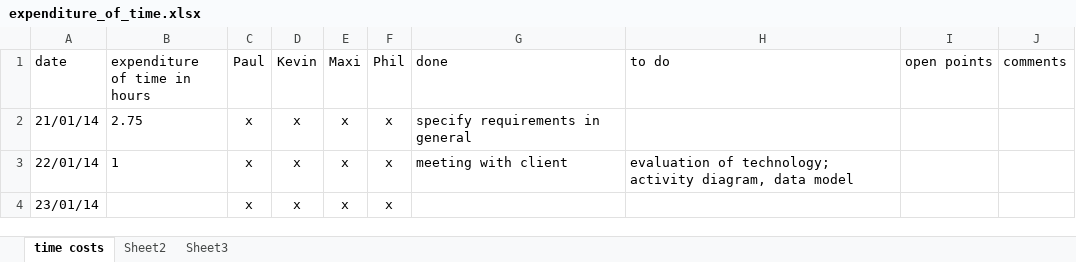
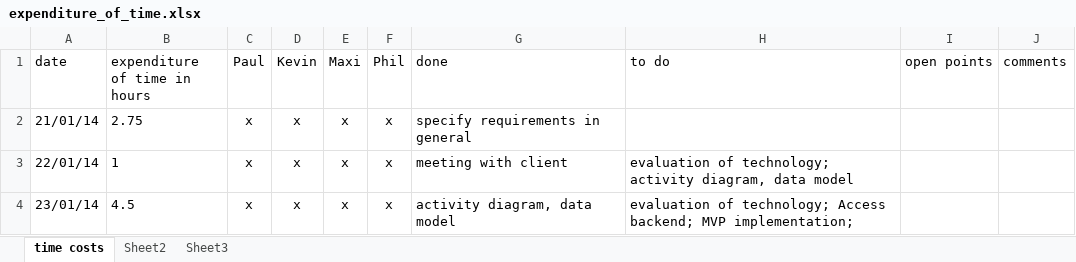
Before and after one commit to Jessi93/Quizduell, an Excel workbook: Documents/expenditure_of_time.xlsx, sheet time costs, drawn as a sheet; values as stored, in another font and other column widths than the file's, no borders; the diff names each change by its address in the sheet, - before the commit and + after, or states it on an @@ line.

Commit message:
änderung timesheet

```diff
--- a/Documents/expenditure_of_time.xlsx (sheet time costs)
+++ b/Documents/expenditure_of_time.xlsx (sheet time costs)
-B4 (expenditure of time in hours): (empty)
+B4 (expenditure of time in hours): 4.5
-G4 (done): (empty)
+G4 (done): activity diagram, data model
-H4 (to do): (empty)
+H4 (to do): evaluation of technology; Access backend; MVP implementation;
```
